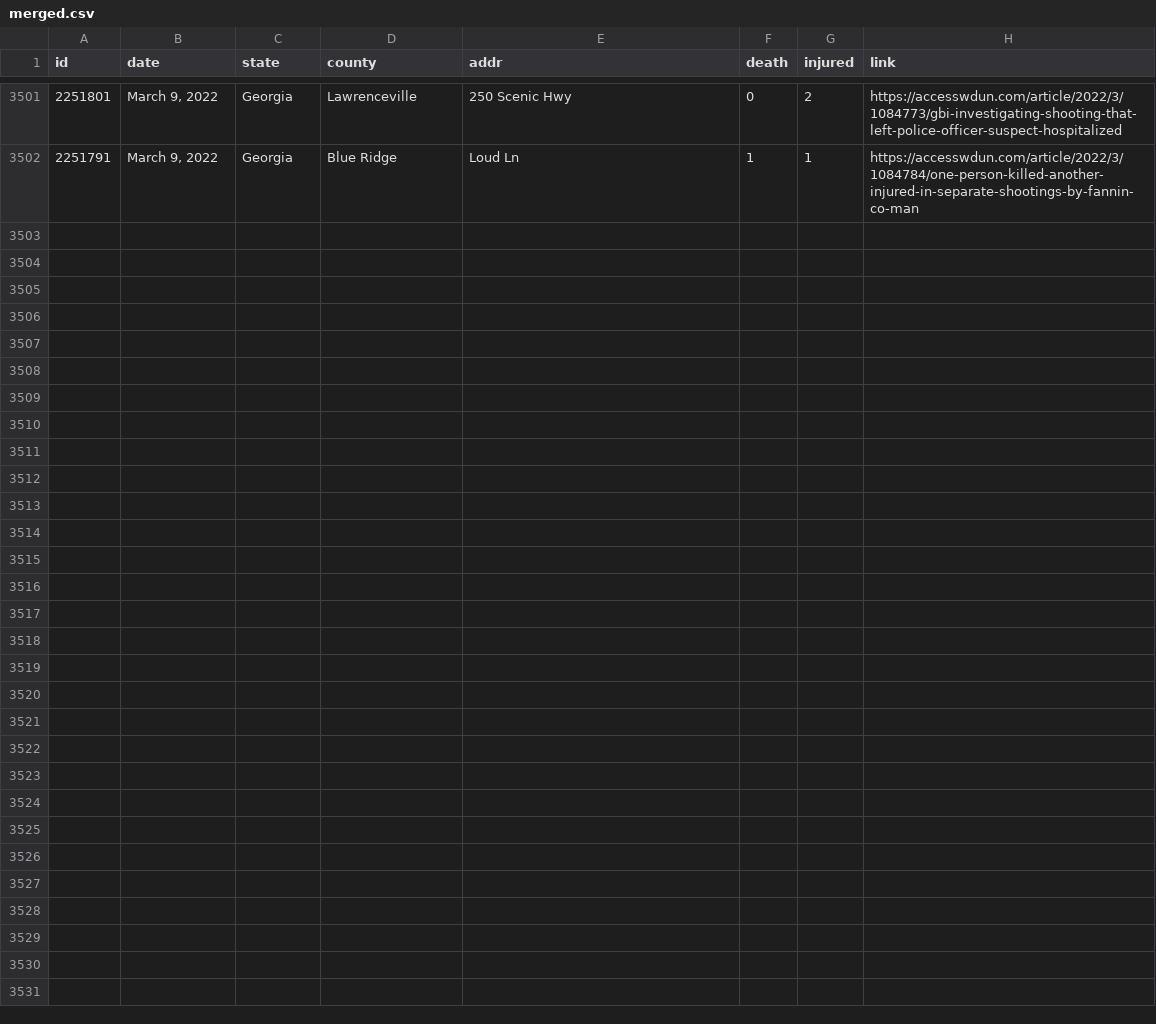
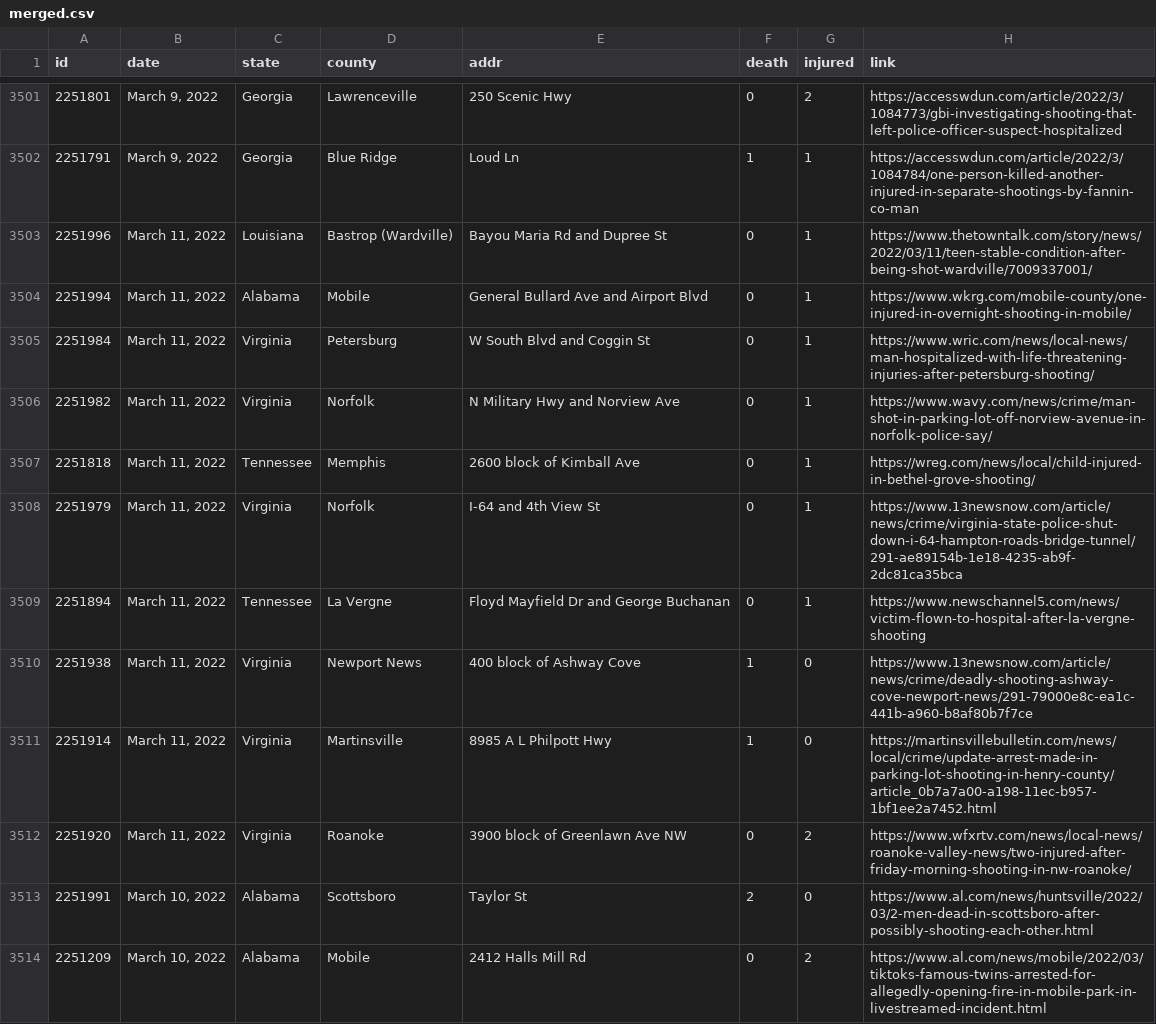
Before and after one commit to ch2ohch2oh/usgunviolence, a CSV file: data/merged.csv, drawn as a sheet; only a part is shown, gaps mark what is left out; the diff names each change by its address in the sheet, - before the commit and + after, or states it on an @@ line.

```diff
--- a/data/merged.csv
+++ b/data/merged.csv
+row 3503: 2251996 | March 11, 2022 | Louisiana | Bastrop (Wardville) | Bayou Maria Rd and Dupree St | 0 | 1 | https://www.thetowntalk.com/story/news/2022/03/11/teen-stable-condition-after-being-shot-wardville/7009337001/
+row 3504: 2251994 | March 11, 2022 | Alabama | Mobile | General Bullard Ave and Airport Blvd | 0 | 1 | https://www.wkrg.com/mobile-county/one-injured-in-overnight-shooting-in-mobile/
+row 3505: 2251984 | March 11, 2022 | Virginia | Petersburg | W South Blvd and Coggin St | 0 | 1 | https://www.wric.com/news/local-news/man-hospitalized-with-life-threatening-injuries-after-petersburg-shooting/
+row 3506: 2251982 | March 11, 2022 | Virginia | Norfolk | N Military Hwy and Norview Ave | 0 | 1 | https://www.wavy.com/news/crime/man-shot-in-parking-lot-off-norview-avenue-in-norfolk-police-say/
+row 3507: 2251818 | March 11, 2022 | Tennessee | Memphis | 2600 block of Kimball Ave | 0 | 1 | https://wreg.com/news/local/child-injured-in-bethel-grove-shooting/
+row 3508: 2251979 | March 11, 2022 | Virginia | Norfolk | I-64 and 4th View St | 0 | 1 | https://www.13newsnow.com/article/news/crime/virginia-state-police-shut-down-i-64-hampton-roads-bridge-tunnel/291-ae89154b-1e18-4235-ab9f-2dc81ca35bca
+row 3509: 2251894 | March 11, 2022 | Tennessee | La Vergne | Floyd Mayfield Dr and George Buchanan | 0 | 1 | https://www.newschannel5.com/news/victim-flown-to-hospital-after-la-vergne-shooting
+row 3510: 2251938 | March 11, 2022 | Virginia | Newport News | 400 block of Ashway Cove | 1 | 0 | https://www.13newsnow.com/article/news/crime/deadly-shooting-ashway-cove-newport-news/291-79000e8c-ea1c-441b-a960-b8af80b7f7ce
+row 3511: 2251914 | March 11, 2022 | Virginia | Martinsville | 8985 A L Philpott Hwy | 1 | 0 | https://martinsvillebulletin.com/news/local/crime/update-arrest-made-in-parking-lot-shooting-in-henry-county/article_0b7a7a00-a198-11ec-b957-1bf1ee2a7452.html
+row 3512: 2251920 | March 11, 2022 | Virginia | Roanoke | 3900 block of Greenlawn Ave NW | 0 | 2 | https://www.wfxrtv.com/news/local-news/roanoke-valley-news/two-injured-after-friday-morning-shooting-in-nw-roanoke/
+row 3513: 2251991 | March 10, 2022 | Alabama | Scottsboro | Taylor St | 2 | 0 | https://www.al.com/news/huntsville/2022/03/2-men-dead-in-scottsboro-after-possibly-shooting-each-other.html
+row 3514: 2251209 | March 10, 2022 | Alabama | Mobile | 2412 Halls Mill Rd | 0 | 2 | https://www.al.com/news/mobile/2022/03/tiktoks-famous-twins-arrested-for-allegedly-opening-fire-in-mobile-park-in-livestreamed-incident.html
```
Also changed, not shown: data/data-2022-03-12.csv, 3 other files.
